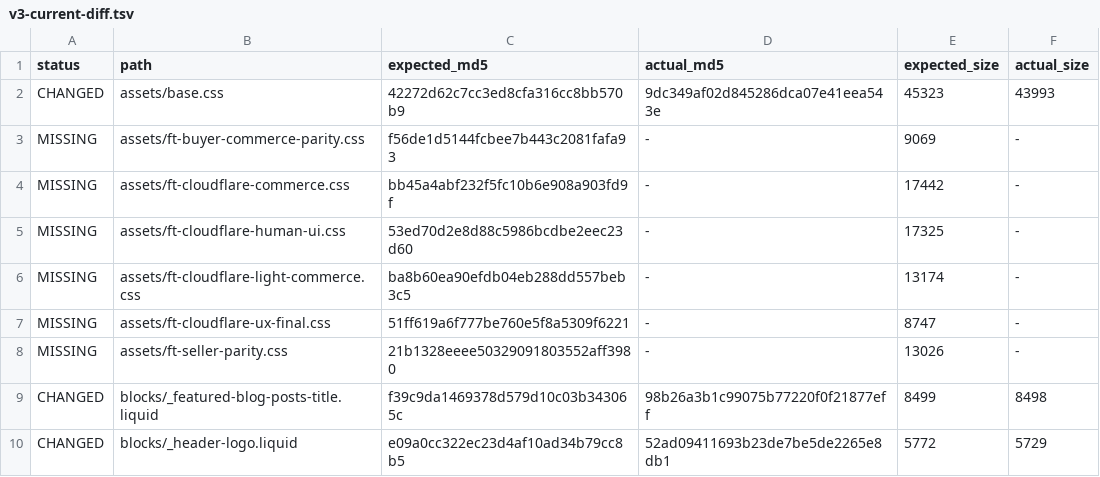
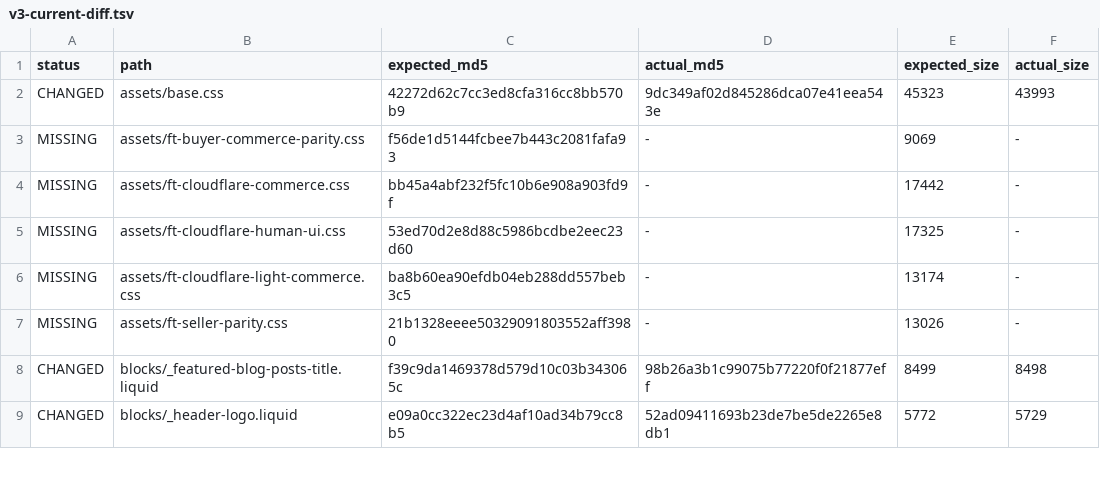
Before and after one commit to fabrictrad8-ctrl/fabrictrad-shopify-theme, a TSV file: .sync/v3-current-diff.tsv, drawn as a sheet; only a part is shown.

```diff
--- a/.sync/v3-current-diff.tsv
+++ b/.sync/v3-current-diff.tsv
@@ -6,3 +6,2 @@ MISSING	assets/ft-cloudflare-human-ui.css	53ed70d2e8d88c5986bcdbe2eec23d60	-	173
 MISSING	assets/ft-cloudflare-light-commerce.css	ba8b60ea90efdb04eb288dd557beb3c5	-	13174	-
-MISSING	assets/ft-cloudflare-ux-final.css	51ff619a6f777be760e5f8a5309f6221	-	8747	-
 MISSING	assets/ft-seller-parity.css	21b1328eeee50329091803552aff3980	-	13026	-
```
Also changed, not shown: 1 other file.
